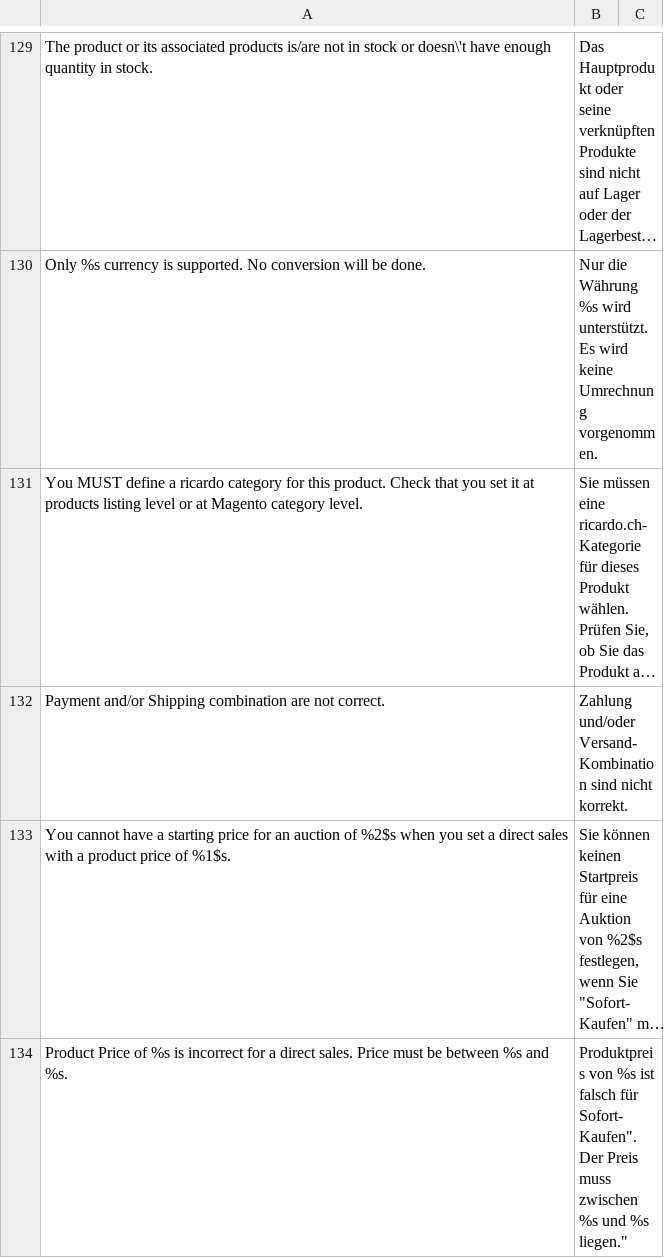
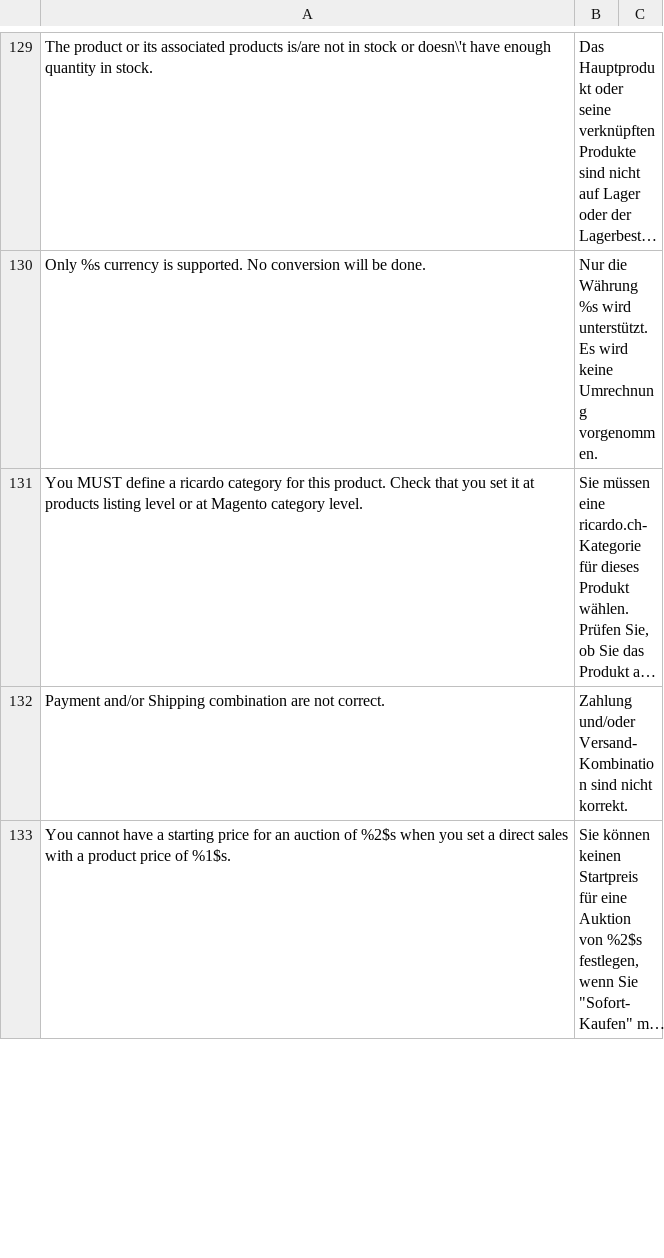
Before and after one commit to diglin/ricardo, a CSV file: src/app/locale/de_CH/Diglin_Ricento.csv, drawn as a sheet; only a part is shown, gaps mark what is left out; long unchanged cells end in …; removed rows and columns are numbered as before the commit, all else as after; the diff covers the shown part only; the diff names each change by its address in the sheet, - before the commit and + after, or states it on an @@ line.

Commit message:
Change translation

```diff
--- a/src/app/locale/de_CH/Diglin_Ricento.csv
+++ b/src/app/locale/de_CH/Diglin_Ricento.csv
-row 134: Product Price of %s is incorrect for a direct sales. Price must be between %s and %s. | Produktpreis von %s ist falsch für Sofort-Kaufen". Der Preis muss zwischen %s und %s liegen."
```
Also changed, not shown: 2 added rows elsewhere in this file, src/app/locale/de_DE/Diglin_Ricento.csv, src/app/locale/en_US/Diglin_Ricento.csv, 1 other file.
